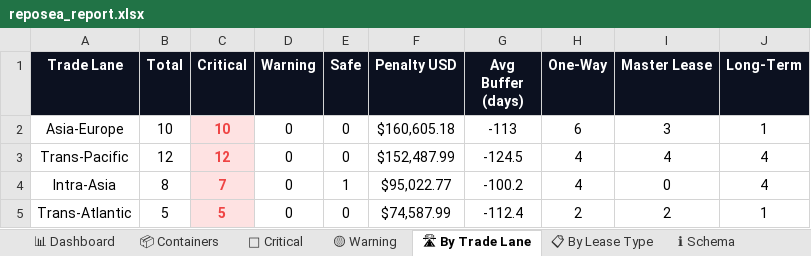
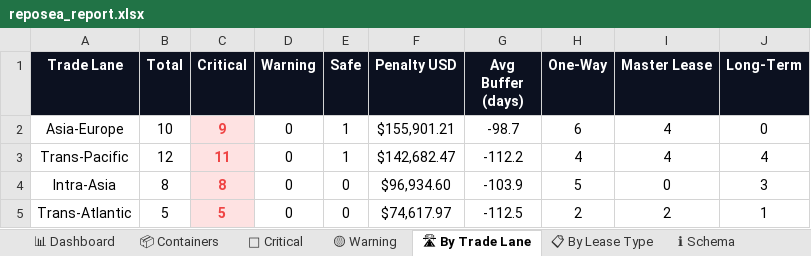
Before and after one commit to rahulmistry18/-Reposea_container_optimizer, an Excel workbook: data/exports/reposea_report.xlsx, sheet 🛣 By Trade Lane, drawn as a sheet; values as stored, in another font and other column widths than the file's, no borders; charts and pictures not drawn; the diff names each change by its address in the sheet, - before the commit and + after, or states it on an @@ line.

```diff
--- a/data/exports/reposea_report.xlsx (sheet 🛣 By Trade Lane)
+++ b/data/exports/reposea_report.xlsx (sheet 🛣 By Trade Lane)
-C2 (Critical): 10
+C2 (Critical): 9
-E2:E3 (Safe): 0
+E2:E3 (Safe): 1
-F2 (Penalty USD): $160,605.18
+F2 (Penalty USD): $155,901.21
-G2 (Avg Buffer (days)): -113
+G2 (Avg Buffer (days)): -98.7
-I2 (Master Lease): 3
+I2 (Master Lease): 4
-J2 (Long-Term): 1
+J2 (Long-Term): 0
-C3 (Critical): 12
+C3 (Critical): 11
-F3 (Penalty USD): $152,487.99
+F3 (Penalty USD): $142,682.47
-G3 (Avg Buffer (days)): -124.5
+G3 (Avg Buffer (days)): -112.2
-C4 (Critical): 7
+C4 (Critical): 8
-E4 (Safe): 1
+E4 (Safe): 0
-F4 (Penalty USD): $95,022.77
+F4 (Penalty USD): $96,934.60
-G4 (Avg Buffer (days)): -100.2
+G4 (Avg Buffer (days)): -103.9
-H4 (One-Way): 4
+H4 (One-Way): 5
-J4 (Long-Term): 4
+J4 (Long-Term): 3
-F5 (Penalty USD): $74,587.99
+F5 (Penalty USD): $74,617.97
-G5 (Avg Buffer (days)): -112.4
+G5 (Avg Buffer (days)): -112.5
```
Also changed, not shown: sheet 📦 Containers, sheet 🔴 Critical, sheet 📊 Dashboard, sheet 📋 By Lease Type, 7 other files.
